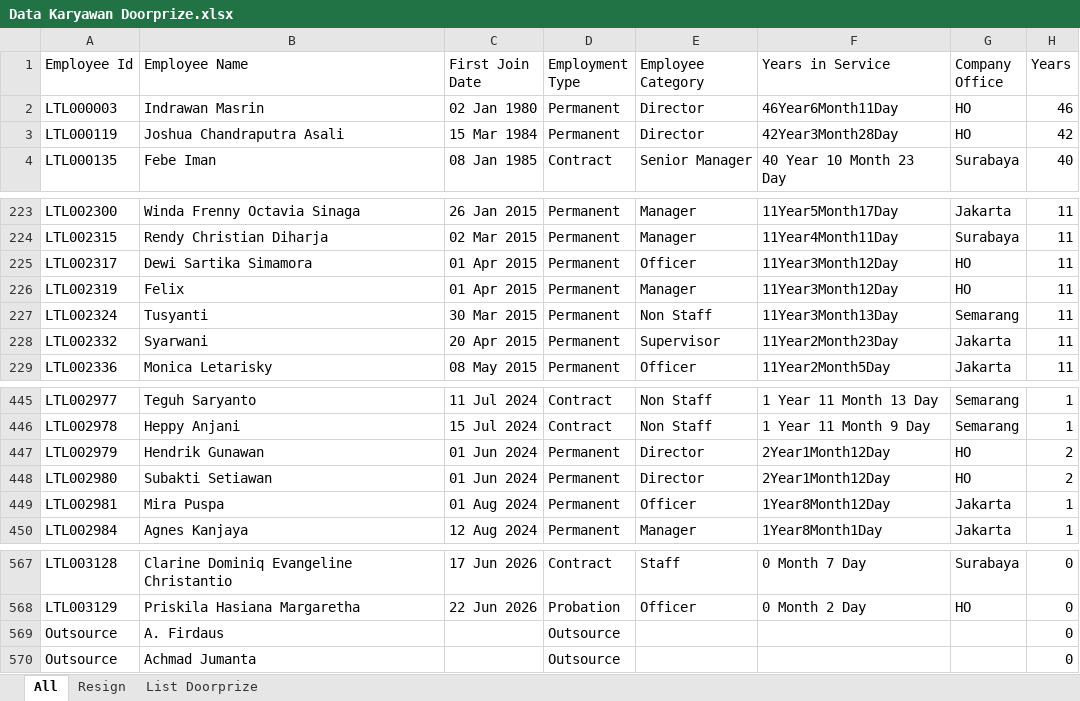
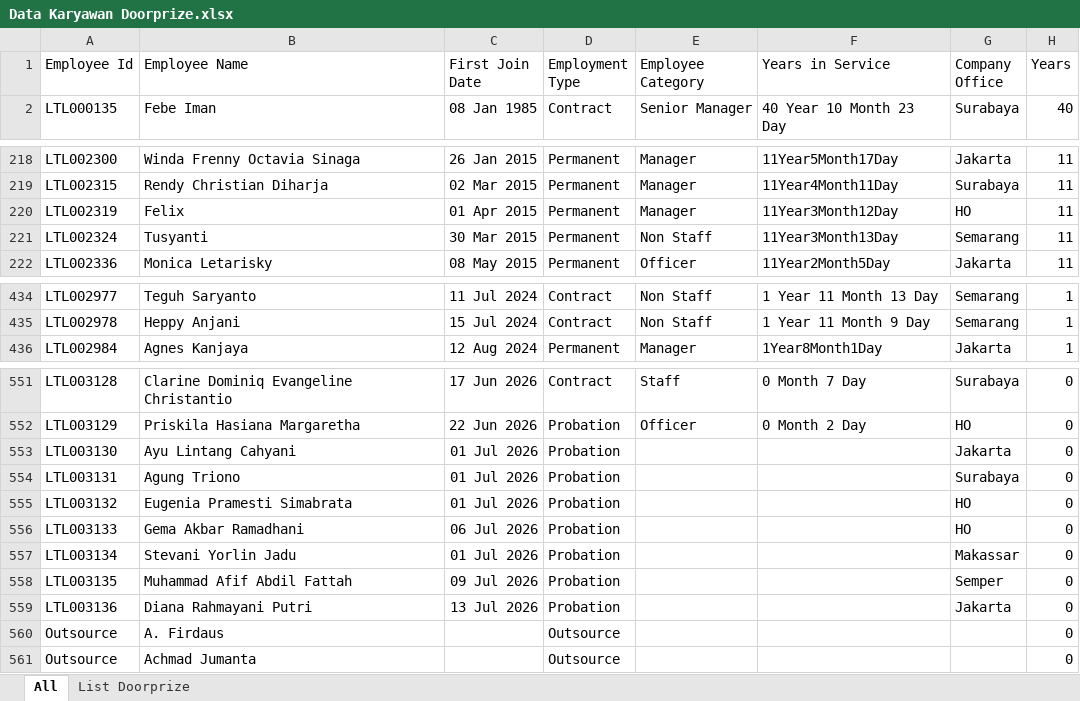
Before and after one commit to vg2207/random_name_picker, an Excel workbook: asset/Data Karyawan Doorprize.xlsx, sheet All, drawn as a sheet; only a part is shown, gaps mark what is left out; values as stored, in another font and other column widths than the file's, no borders; removed rows and columns are numbered as before the commit, all else as after; the diff covers the shown part only; the diff names each change by its address in the sheet, - before the commit and + after, or states it on an @@ line.

Commit message:
Add files via upload

```diff
--- a/asset/Data Karyawan Doorprize.xlsx (sheet All)
+++ b/asset/Data Karyawan Doorprize.xlsx (sheet All)
-sheet tab: Resign
-row 2: LTL000003 | Indrawan Masrin | 02 Jan 1980 | Permanent | Director | 46Year6Month11Day | HO | 46
-row 3: LTL000119 | Joshua Chandraputra Asali | 15 Mar 1984 | Permanent | Director | 42Year3Month28Day | HO | 42
-row 225: LTL002317 | Dewi Sartika Simamora | 01 Apr 2015 | Permanent | Officer | 11Year3Month12Day | HO | 11
-row 228: LTL002332 | Syarwani | 20 Apr 2015 | Permanent | Supervisor | 11Year2Month23Day | Jakarta | 11
-row 447: LTL002979 | Hendrik Gunawan | 01 Jun 2024 | Permanent | Director | 2Year1Month12Day | HO | 2
-row 448: LTL002980 | Subakti Setiawan | 01 Jun 2024 | Permanent | Director | 2Year1Month12Day | HO | 2
-row 449: LTL002981 | Mira Puspa | 01 Aug 2024 | Permanent | Officer | 1Year8Month12Day | Jakarta | 1
+row 553: LTL003130 | Ayu Lintang Cahyani | 01 Jul 2026 | Probation |  |  | Jakarta | 0
+row 554: LTL003131 | Agung Triono | 01 Jul 2026 | Probation |  |  | Surabaya | 0
+row 555: LTL003132 | Eugenia Pramesti Simabrata | 01 Jul 2026 | Probation |  |  | HO | 0
+row 556: LTL003133 | Gema Akbar Ramadhani | 06 Jul 2026 | Probation |  |  | HO | 0
+row 557: LTL003134 | Stevani Yorlin Jadu | 01 Jul 2026 | Probation |  |  | Makassar | 0
+row 558: LTL003135 | Muhammad Afif Abdil Fattah | 09 Jul 2026 | Probation |  |  | Semper | 0
+row 559: LTL003136 | Diana Rahmayani Putri | 13 Jul 2026 | Probation |  |  | Jakarta | 0
```
Also changed, not shown: 10 removed rows elsewhere in this sheet, sheet List Doorprize, formulas that keep their value.
